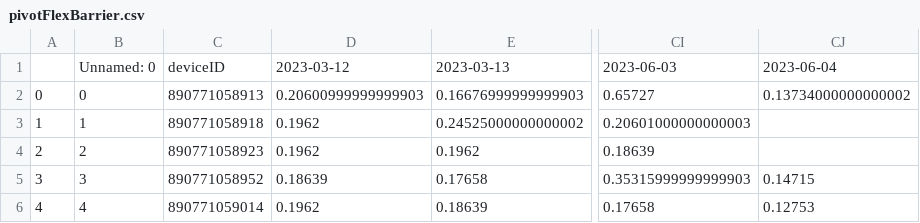
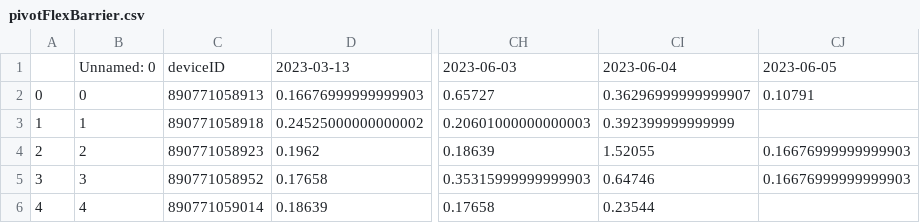
Before and after one commit to treestuff/DataFiles, a CSV file: pivotFlexBarrier.csv, drawn as a sheet; only a part is shown, gaps mark what is left out; removed rows and columns are numbered as before the commit, all else as after; the diff names each change by its address in the sheet, - before the commit and + after, or states it on an @@ line.

```diff
--- a/pivotFlexBarrier.csv
+++ b/pivotFlexBarrier.csv
-column D, rows 1-6: 2023-03-12 | 0.20600999999999903 | 0.1962 | 0.1962 | 0.18639 | 0.1962
+column CI, rows 1-6: 2023-06-04 | 0.36296999999999907 | 0.392399999999999 | 1.52055 | 0.64746 | 0.23544
-CJ1: 2023-06-04
+CJ1: 2023-06-05
-CJ2: 0.13734000000000002
+CJ2: 0.10791
-CJ4: (empty)
+CJ4: 0.16676999999999903
-CJ5: 0.14715
+CJ5: 0.16676999999999903
-CJ6: 0.12753
+CJ6: (empty)
```
Also changed, not shown: DataCumulatedFlex2.csv.
